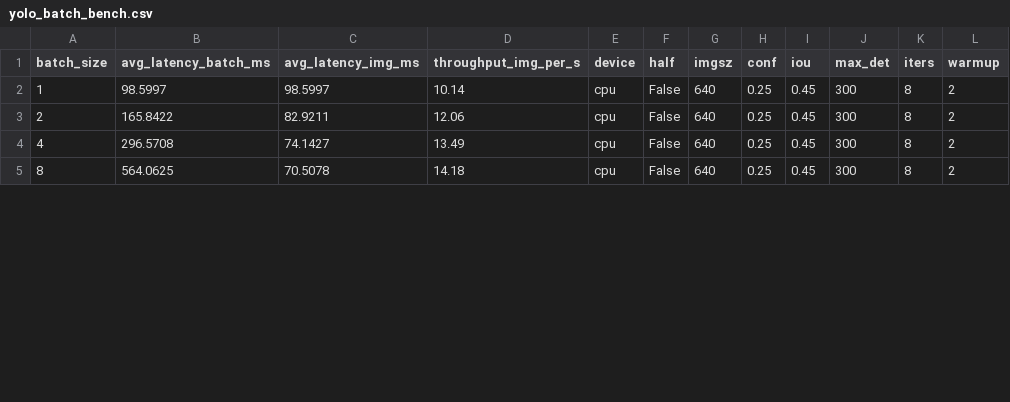
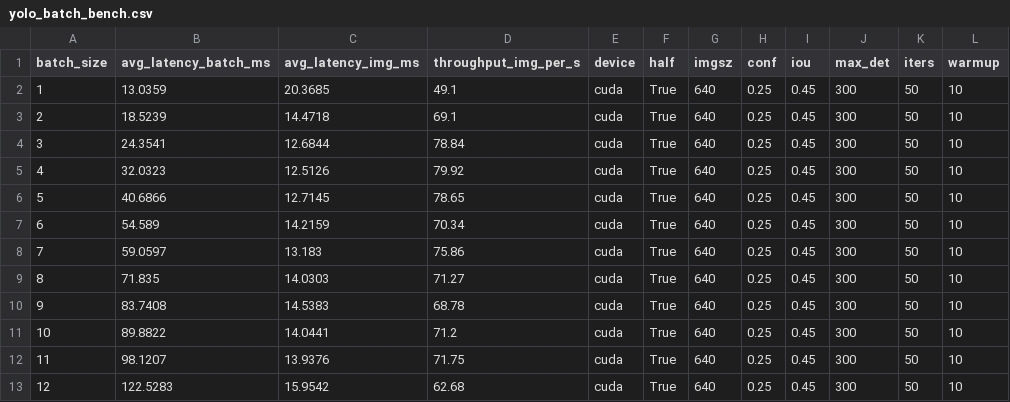
Before and after one commit to WenhaoHe02/distributed-dds-ai-infra, a CSV file: inference_backend/src/yolo_service/yolo_bench_out/yolo_batch_bench.csv, drawn as a sheet; only a part is shown; the diff covers the shown part only.

```diff
--- a/inference_backend/src/yolo_service/yolo_bench_out/yolo_batch_bench.csv
+++ b/inference_backend/src/yolo_service/yolo_bench_out/yolo_batch_bench.csv
@@ -1,5 +1,13 @@
 batch_size,avg_latency_batch_ms,avg_latency_img_ms,throughput_img_per_s,device,half,imgsz,conf,iou,max_det,iters,warmup
-1,98.5997,98.5997,10.14,cpu,False,640,0.25,0.45,300,8,2
-2,165.8422,82.9211,12.06,cpu,False,640,0.25,0.45,300,8,2
-4,296.5708,74.1427,13.49,cpu,False,640,0.25,0.45,300,8,2
-8,564.0625,70.5078,14.18,cpu,False,640,0.25,0.45,300,8,2
+1,13.0359,20.3685,49.1,cuda,True,640,0.25,0.45,300,50,10
+2,18.5239,14.4718,69.1,cuda,True,640,0.25,0.45,300,50,10
+3,24.3541,12.6844,78.84,cuda,True,640,0.25,0.45,300,50,10
+4,32.0323,12.5126,79.92,cuda,True,640,0.25,0.45,300,50,10
+5,40.6866,12.7145,78.65,cuda,True,640,0.25,0.45,300,50,10
+6,54.589,14.2159,70.34,cuda,True,640,0.25,0.45,300,50,10
+7,59.0597,13.183,75.86,cuda,True,640,0.25,0.45,300,50,10
+8,71.835,14.0303,71.27,cuda,True,640,0.25,0.45,300,50,10
+9,83.7408,14.5383,68.78,cuda,True,640,0.25,0.45,300,50,10
+10,89.8822,14.0441,71.2,cuda,True,640,0.25,0.45,300,50,10
+11,98.1207,13.9376,71.75,cuda,True,640,0.25,0.45,300,50,10
+12,122.5283,15.9542,62.68,cuda,True,640,0.25,0.45,300,50,10
```
Also changed, not shown: 3 added rows, 2 removed rows and 7 edited cells elsewhere in this file, 5 other files.
